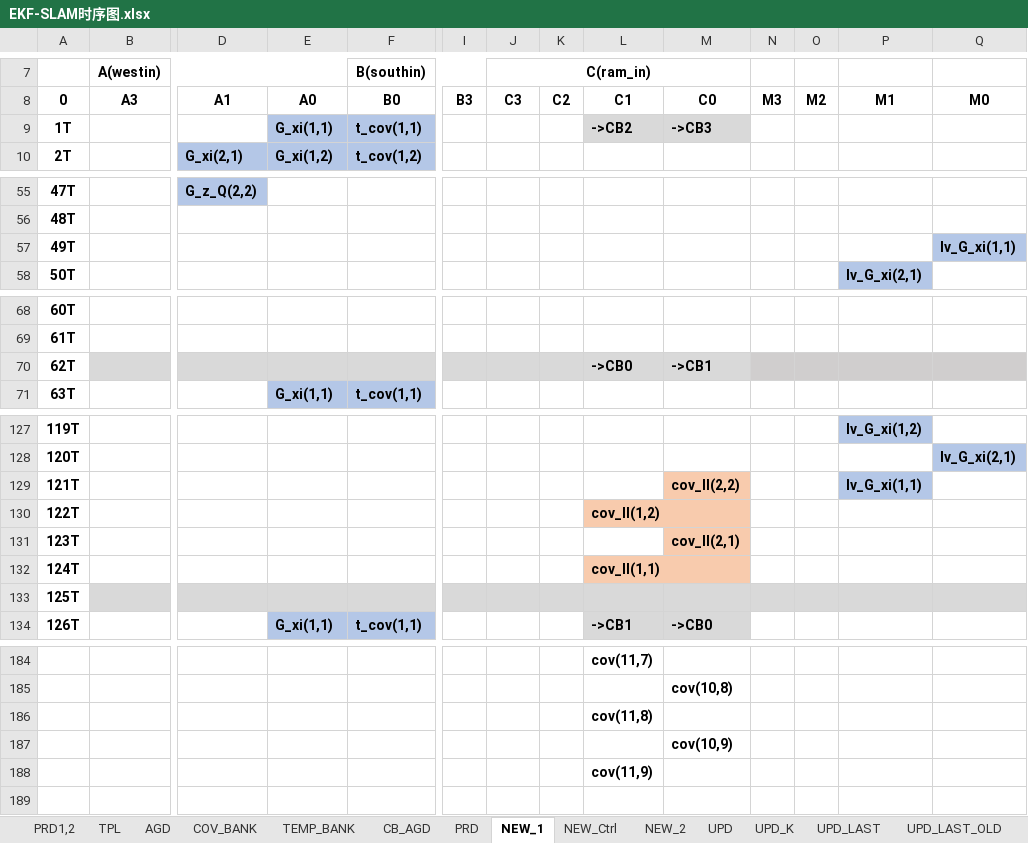
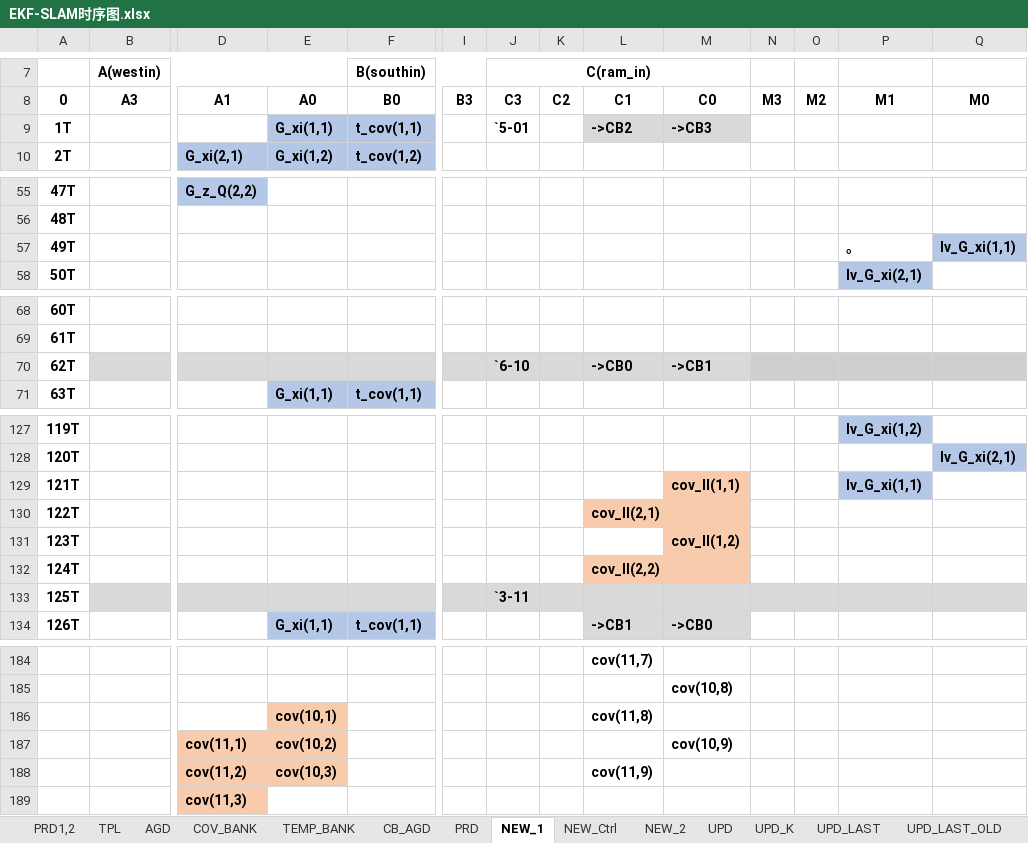
Before and after one commit to olokevin/EKF-SLAM-RTL, an Excel workbook: EKF-SLAM时序图.xlsx, sheet NEW_1, drawn as a sheet; only a part is shown, gaps mark what is left out; values as stored, in another font and other column widths than the file's, no borders; removed rows and columns are numbered as before the commit, all else as after; rows hold the shown columns only; the diff covers the shown part only; the diff names each change by its address in the sheet, - before the commit and + after, or states it on an @@ line.

```diff
--- a/EKF-SLAM时序图.xlsx (sheet NEW_1)
+++ b/EKF-SLAM时序图.xlsx (sheet NEW_1)
-J9: (empty)
+J9: `5-01
-P57: (empty)
+P57: 。
-J70: (empty)
+J70: `6-10
-M129: cov_ll(2,2)
+M129: cov_ll(1,1)
-L130: cov_ll(1,2)
+L130: cov_ll(2,1)
-M131: cov_ll(2,1)
+M131: cov_ll(1,2)
-L132: cov_ll(1,1)
+L132: cov_ll(2,2)
-J133: (empty)
+J133: `3-11
-E186: (empty)
+E186: cov(10,1)
-E186 fill: none
+E186 fill: #F8CBAD
-row 187:  |  |  |  |  |  |  |  |  | cov(10,9)
-row 188:  |  |  |  |  |  |  |  | cov(11,9)
+row 187:  |  | cov(11,1) | cov(10,2) |  |  |  |  |  | cov(10,9)
+row 188:  |  | cov(11,2) | cov(10,3) |  |  |  |  | cov(11,9)
+row 189:  |  | cov(11,3)
```
Also changed, not shown: 33 edited cells elsewhere in this sheet, 9 other files.
